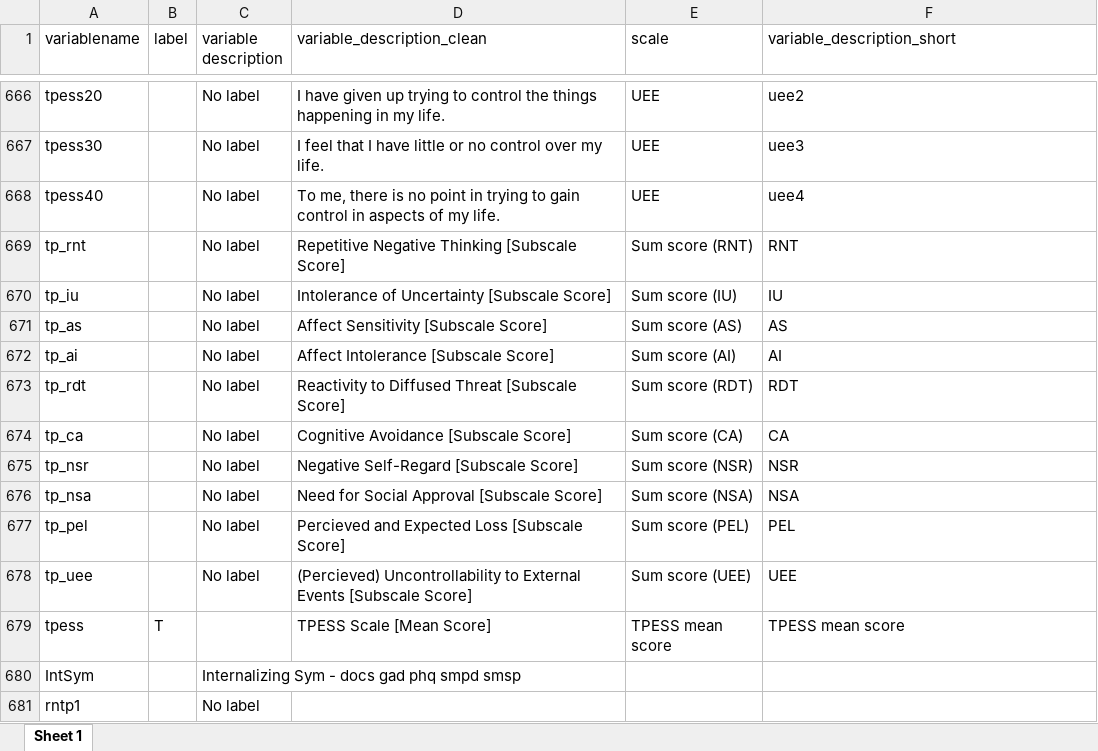
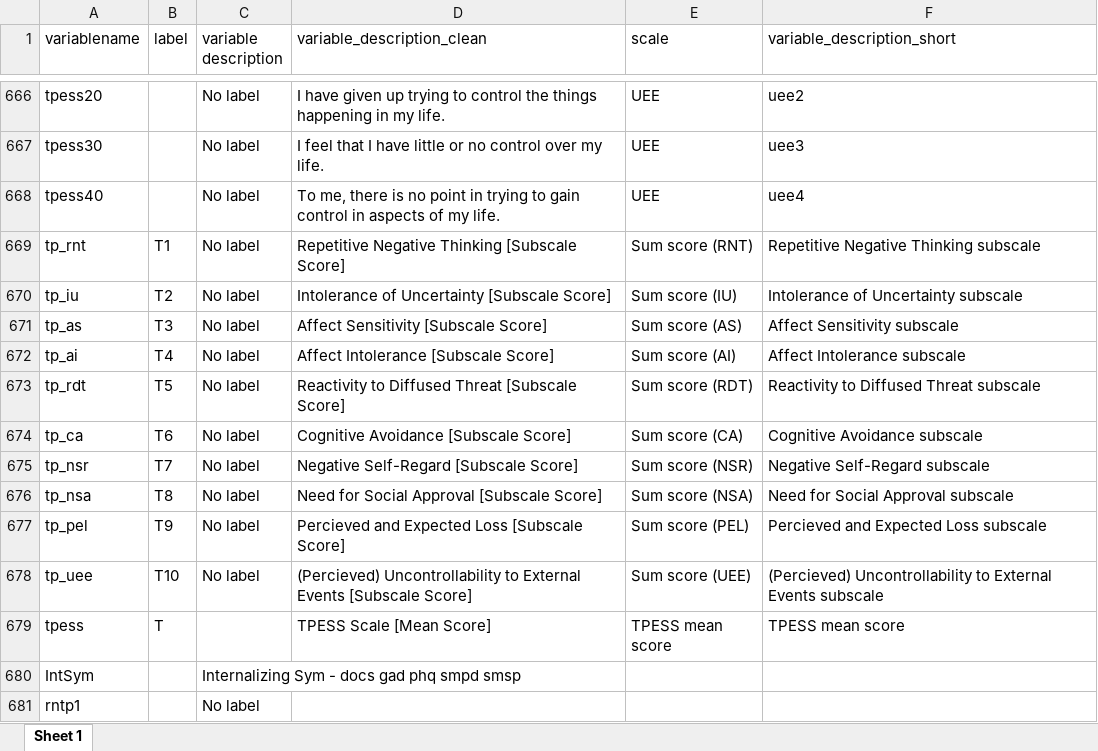
Before and after one commit to utekleong/TPESS-Network-S1, an Excel workbook: data/variablebook.xlsx, sheet Sheet 1, drawn as a sheet; only a part is shown, gaps mark what is left out; values as stored, in another font and other column widths than the file's, no borders; the diff names each change by its address in the sheet, - before the commit and + after, or states it on an @@ line.

```diff
--- a/data/variablebook.xlsx (sheet Sheet 1)
+++ b/data/variablebook.xlsx (sheet Sheet 1)
-B669 (label): (empty)
+B669 (label): T1
-F669 (variable_description_short): RNT
+F669 (variable_description_short): Repetitive Negative Thinking subscale
-B670 (label): (empty)
+B670 (label): T2
-F670 (variable_description_short): IU
+F670 (variable_description_short): Intolerance of Uncertainty subscale
-B671 (label): (empty)
+B671 (label): T3
-F671 (variable_description_short): AS
+F671 (variable_description_short): Affect Sensitivity subscale
-B672 (label): (empty)
+B672 (label): T4
-F672 (variable_description_short): AI
+F672 (variable_description_short): Affect Intolerance subscale
-B673 (label): (empty)
+B673 (label): T5
-F673 (variable_description_short): RDT
+F673 (variable_description_short): Reactivity to Diffused Threat subscale
-B674 (label): (empty)
+B674 (label): T6
-F674 (variable_description_short): CA
+F674 (variable_description_short): Cognitive Avoidance subscale
-B675 (label): (empty)
+B675 (label): T7
-F675 (variable_description_short): NSR
+F675 (variable_description_short): Negative Self-Regard subscale
-B676 (label): (empty)
+B676 (label): T8
-F676 (variable_description_short): NSA
+F676 (variable_description_short): Need for Social Approval subscale
-B677 (label): (empty)
+B677 (label): T9
-F677 (variable_description_short): PEL
+F677 (variable_description_short): Percieved and Expected Loss subscale
-B678 (label): (empty)
+B678 (label): T10
-F678 (variable_description_short): UEE
+F678 (variable_description_short): (Percieved) Uncontrollability to External Events subscale
```
Also changed, not shown: 7 other files.
